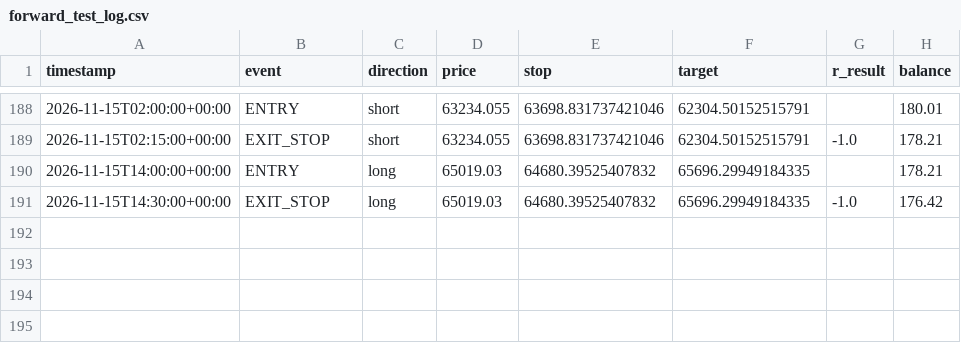
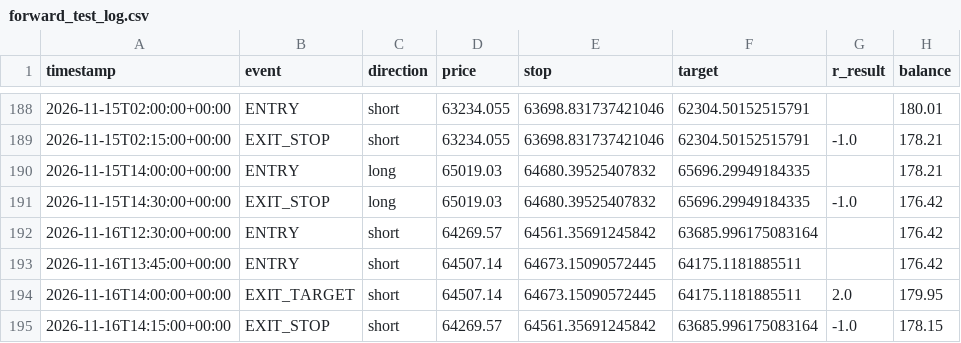
Before and after one commit to alir5za35ghp-sketch/My-btfccc-bot, a CSV file: forward_test_log.csv, drawn as a sheet; only a part is shown, gaps mark what is left out; the diff names each change by its address in the sheet, - before the commit and + after, or states it on an @@ line.

```diff
--- a/forward_test_log.csv
+++ b/forward_test_log.csv
+row 192: 2026-11-16T12:30:00+00:00 | ENTRY | short | 64269.57 | 64561.35691245842 | 63685.996175083164 |  | 176.42
+row 193: 2026-11-16T13:45:00+00:00 | ENTRY | short | 64507.14 | 64673.15090572445 | 64175.1181885511 |  | 176.42
+row 194: 2026-11-16T14:00:00+00:00 | EXIT_TARGET | short | 64507.14 | 64673.15090572445 | 64175.1181885511 | 2.0 | 179.95
+row 195: 2026-11-16T14:15:00+00:00 | EXIT_STOP | short | 64269.57 | 64561.35691245842 | 63685.996175083164 | -1.0 | 178.15
```
Also changed, not shown: 1 other file.
